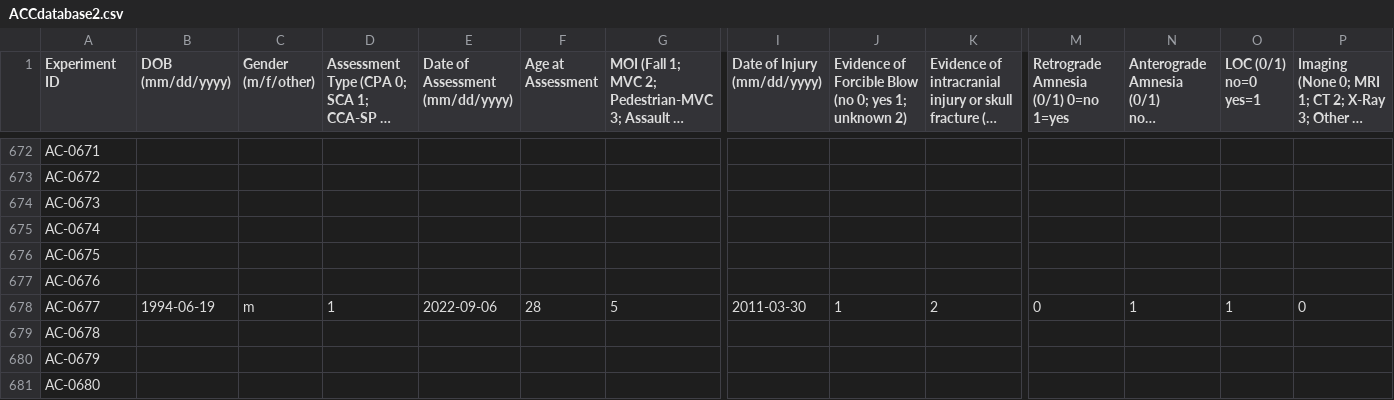
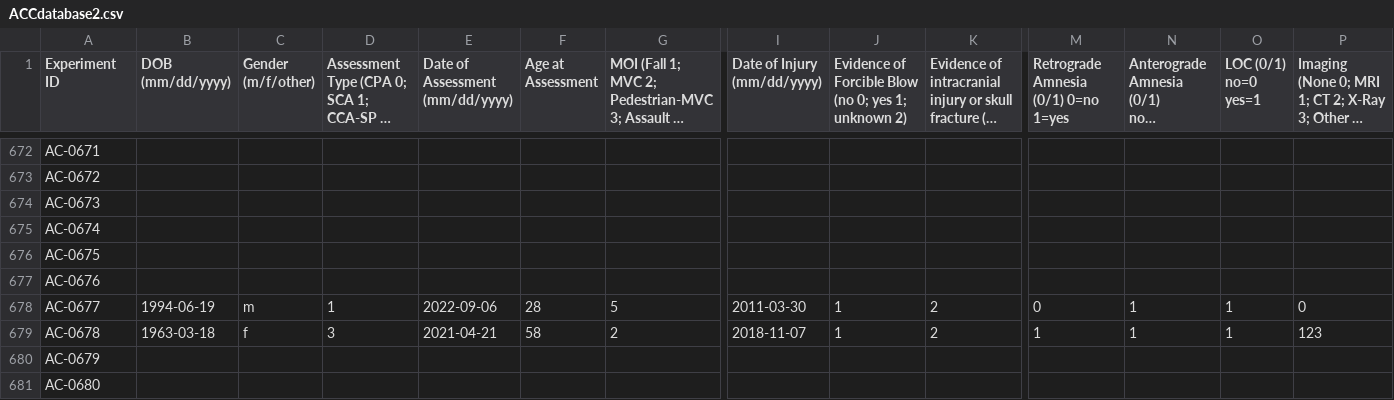
Before and after one commit to mafelix/concussiontool, a CSV file: ACCdatabase2.csv, drawn as a sheet; only a part is shown, gaps mark what is left out; long unchanged cells end in …; removed rows and columns are numbered as before the commit, all else as after; rows hold the shown columns only; the diff names each change by its address in the sheet, - before the commit and + after, or states it on an @@ line.

Commit message:
Add files via upload

```diff
--- a/ACCdatabase2.csv
+++ b/ACCdatabase2.csv
-row 679: AC-0678
+row 679: AC-0678 | 1963-03-18 | f | 3 | 2021-04-21 | 58 | 2 | 2018-11-07 | 1 | 2 | 1 | 1 | 1 | 123
```
